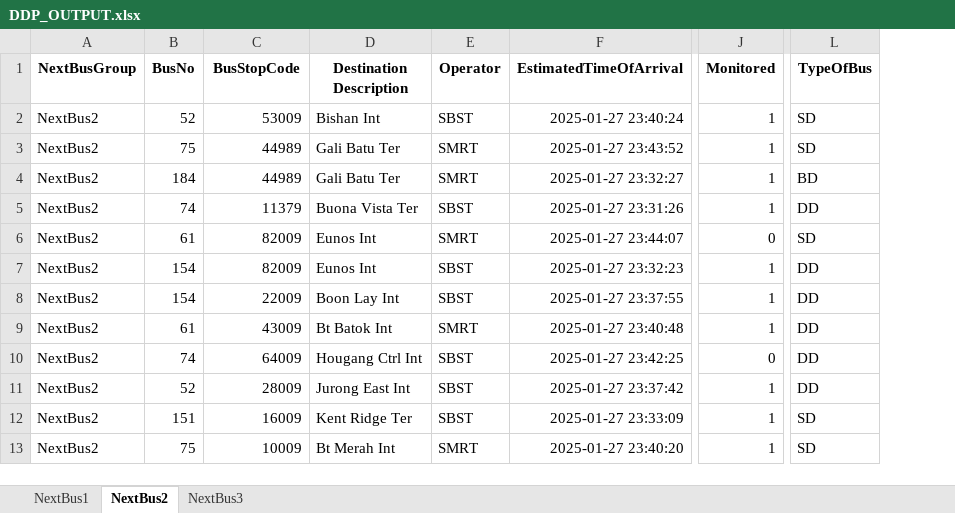
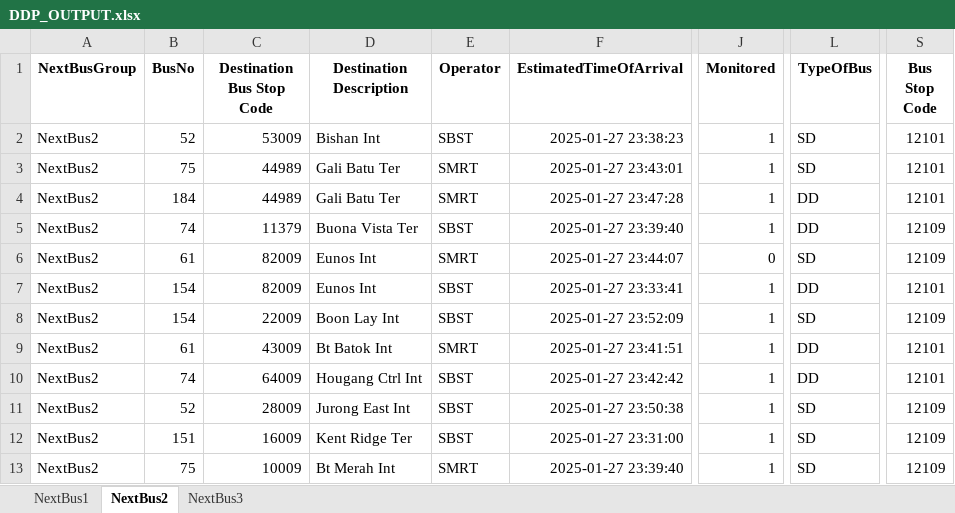
Before and after one commit to sophie-aje/test-ddp-1, an Excel workbook: path/in/repo/DDP_OUTPUT.xlsx, sheet NextBus2, drawn as a sheet; only a part is shown, gaps mark what is left out; values as stored, in another font and other column widths than the file's, no borders; charts and pictures not drawn; the diff names each change by its address in the sheet, - before the commit and + after, or states it on an @@ line.

```diff
--- a/path/in/repo/DDP_OUTPUT.xlsx (sheet NextBus2)
+++ b/path/in/repo/DDP_OUTPUT.xlsx (sheet NextBus2)
+column S (Bus Stop Code), rows 2-13: 12101 | 12101 | 12101 | 12109 | 12109 | 12101 | 12109 | 12101 | 12101 | 12109 | 12109 | 12109
-C1: BusStopCode
+C1: Destination Bus Stop Code
-F2 (EstimatedTimeOfArrival): 2025-01-27 23:40:24
+F2 (EstimatedTimeOfArrival): 2025-01-27 23:38:23
-F3 (EstimatedTimeOfArrival): 2025-01-27 23:43:52
+F3 (EstimatedTimeOfArrival): 2025-01-27 23:43:01
-F4 (EstimatedTimeOfArrival): 2025-01-27 23:32:27
+F4 (EstimatedTimeOfArrival): 2025-01-27 23:47:28
-L4 (TypeOfBus): BD
+L4 (TypeOfBus): DD
-F5 (EstimatedTimeOfArrival): 2025-01-27 23:31:26
+F5 (EstimatedTimeOfArrival): 2025-01-27 23:39:40
-F7 (EstimatedTimeOfArrival): 2025-01-27 23:32:23
+F7 (EstimatedTimeOfArrival): 2025-01-27 23:33:41
-F8 (EstimatedTimeOfArrival): 2025-01-27 23:37:55
+F8 (EstimatedTimeOfArrival): 2025-01-27 23:52:09
-L8 (TypeOfBus): DD
+L8 (TypeOfBus): SD
-F9 (EstimatedTimeOfArrival): 2025-01-27 23:40:48
+F9 (EstimatedTimeOfArrival): 2025-01-27 23:41:51
-F10 (EstimatedTimeOfArrival): 2025-01-27 23:42:25
+F10 (EstimatedTimeOfArrival): 2025-01-27 23:42:42
-J10 (Monitored): 0
+J10 (Monitored): 1
-F11 (EstimatedTimeOfArrival): 2025-01-27 23:37:42
+F11 (EstimatedTimeOfArrival): 2025-01-27 23:50:38
-L11 (TypeOfBus): DD
+L11 (TypeOfBus): SD
-F12 (EstimatedTimeOfArrival): 2025-01-27 23:33:09
+F12 (EstimatedTimeOfArrival): 2025-01-27 23:31:00
-F13 (EstimatedTimeOfArrival): 2025-01-27 23:40:20
+F13 (EstimatedTimeOfArrival): 2025-01-27 23:39:40
```
Also changed, not shown: sheet NextBus3, sheet NextBus1, charts or pictures.
